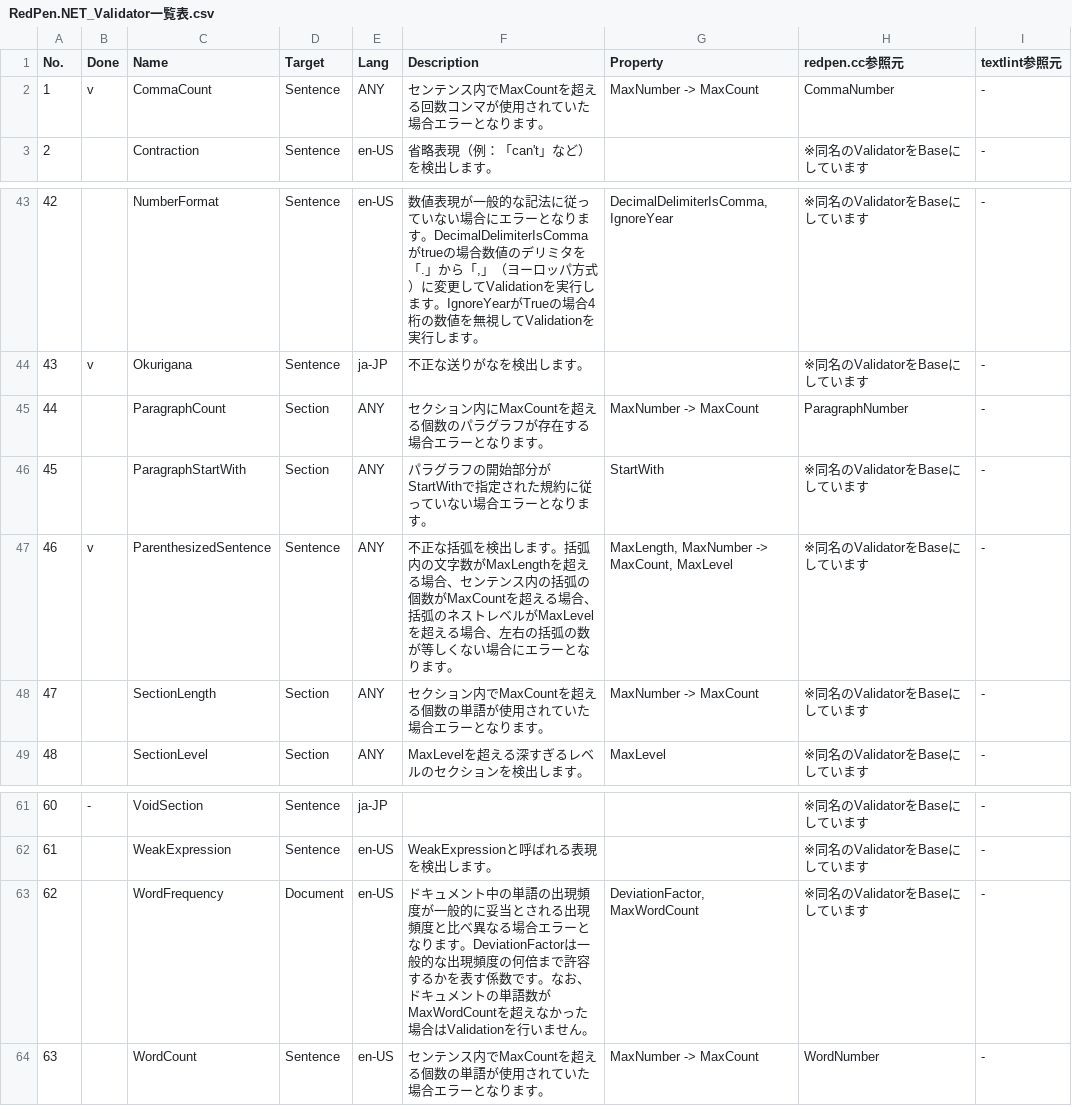
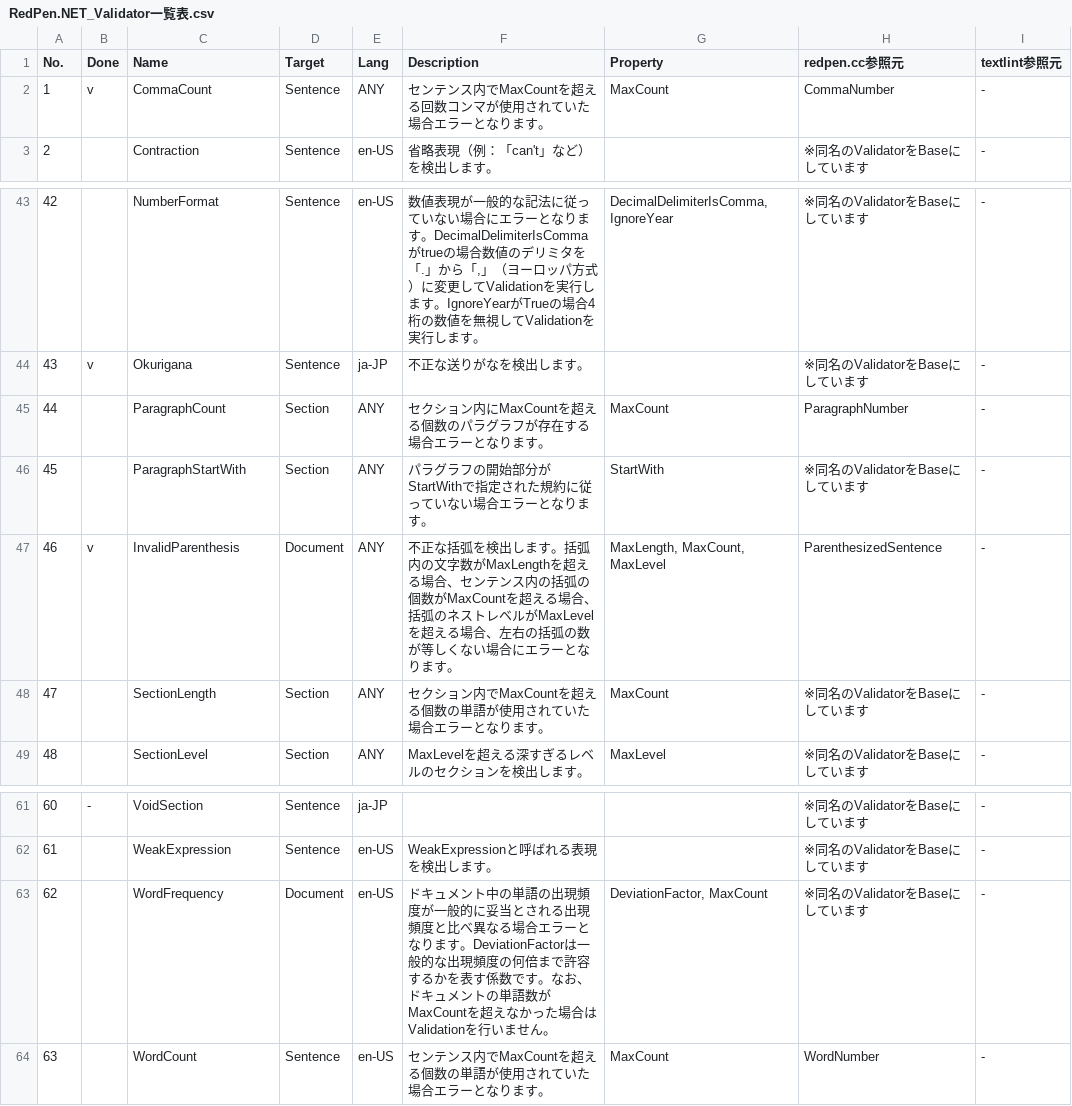
Before and after one commit to aki426/RedPen.NET, a CSV file: docs/RedPen.NET_Validator一覧表.csv, drawn as a sheet; only a part is shown, gaps mark what is left out.

```diff
--- a/docs/RedPen.NET_Validator一覧表.csv
+++ b/docs/RedPen.NET_Validator一覧表.csv
@@ -1,3 +1,3 @@
 No.,Done,Name,Target,Lang,Description,Property,redpen.cc参照元,textlint参照元
-1,v,CommaCount,Sentence,ANY,センテンス内でMaxCountを超える回数コンマが使用されていた場合エラーとなります。,MaxNumber -> MaxCount,CommaNumber,-
+1,v,CommaCount,Sentence,ANY,センテンス内でMaxCountを超える回数コンマが使用されていた場合エラーとなります。,MaxCount,CommaNumber,-
 2,,Contraction,Sentence,en-US,省略表現（例：「can't」など）を検出します。,,※同名のValidatorをBaseにしています,-
@@ -44,6 +44,6 @@
 43,v,Okurigana,Sentence,ja-JP,不正な送りがなを検出します。,,※同名のValidatorをBaseにしています,-
-44,,ParagraphCount,Section,ANY,セクション内にMaxCountを超える個数のパラグラフが存在する場合エラーとなります。,MaxNumber -> MaxCount,ParagraphNumber,-
+44,,ParagraphCount,Section,ANY,セクション内にMaxCountを超える個数のパラグラフが存在する場合エラーとなります。,MaxCount,ParagraphNumber,-
 45,,ParagraphStartWith,Section,ANY,パラグラフの開始部分がStartWithで指定された規約に従っていない場合エラーとなります。,StartWith,※同名のValidatorをBaseにしています,-
-46,v,ParenthesizedSentence,Sentence,ANY,不正な括弧を検出します。括弧内の文字数がMaxLengthを超える場合、センテンス内の括弧の個数がMaxCountを超える場合、括弧のネストレベルがMaxLevelを超える場合、左右の括弧の数が等しくない場合にエラーとなります。,"MaxLength, MaxNumber -> MaxCount, MaxLevel",※同名のValidatorをBaseにしています,-
-47,,SectionLength,Section,ANY,セクション内でMaxCountを超える個数の単語が使用されていた場合エラーとなります。,MaxNumber -> MaxCount,※同名のValidatorをBaseにしています,-
+46,v,InvalidParenthesis,Document,ANY,不正な括弧を検出します。括弧内の文字数がMaxLengthを超える場合、センテンス内の括弧の個数がMaxCountを超える場合、括弧のネストレベルがMaxLevelを超える場合、左右の括弧の数が等しくない場合にエラーとなります。,"MaxLength, MaxCount, MaxLevel",ParenthesizedSentence,-
+47,,SectionLength,Section,ANY,セクション内でMaxCountを超える個数の単語が使用されていた場合エラーとなります。,MaxCount,※同名のValidatorをBaseにしています,-
 48,,SectionLevel,Section,ANY,MaxLevelを超える深すぎるレベルのセクションを検出します。,MaxLevel,※同名のValidatorをBaseにしています,-
@@ -62,3 +62,3 @@
 61,,WeakExpression,Sentence,en-US,WeakExpressionと呼ばれる表現を検出します。,,※同名のValidatorをBaseにしています,-
-62,,WordFrequency,Document,en-US,ドキュメント中の単語の出現頻度が一般的に妥当とされる出現頻度と比べ異なる場合エラーとなります。DeviationFactorは一般的な出現頻度の何倍まで許容するかを表す係数です。なお、ドキュメントの単語数がMaxWordCountを超えなかった場合はValidationを行いません。,"DeviationFactor, MaxWordCount",※同名のValidatorをBaseにしています,-
-63,,WordCount,Sentence,en-US,センテンス内でMaxCountを超える個数の単語が使用されていた場合エラーとなります。,MaxNumber -> MaxCount,WordNumber,-
+62,,WordFrequency,Document,en-US,ドキュメント中の単語の出現頻度が一般的に妥当とされる出現頻度と比べ異なる場合エラーとなります。DeviationFactorは一般的な出現頻度の何倍まで許容するかを表す係数です。なお、ドキュメントの単語数がMaxCountを超えなかった場合はValidationを行いません。,"DeviationFactor, MaxCount",※同名のValidatorをBaseにしています,-
+63,,WordCount,Sentence,en-US,センテンス内でMaxCountを超える個数の単語が使用されていた場合エラーとなります。,MaxCount,WordNumber,-
```
Also changed, not shown: 1 other file.
